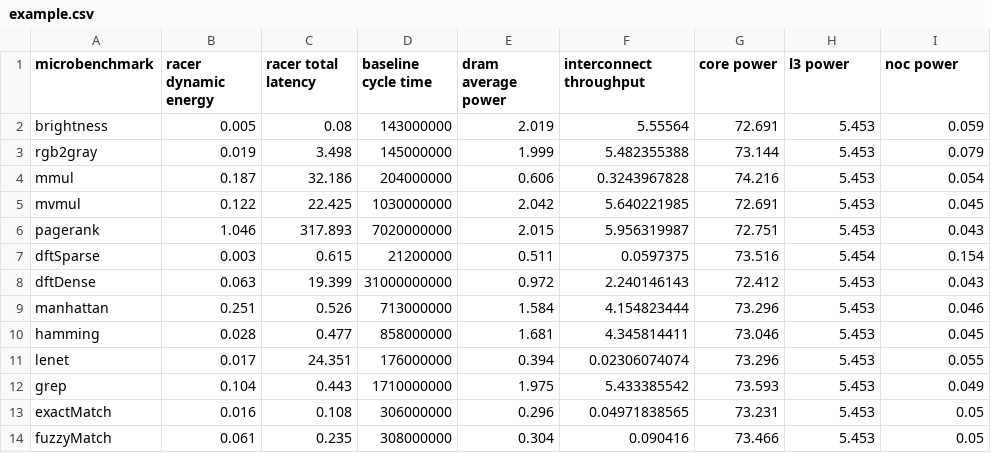
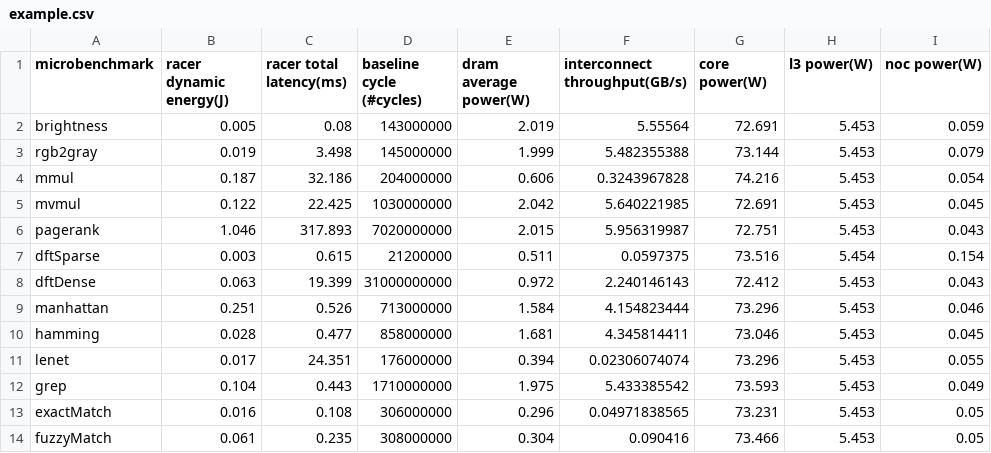
Before and after one commit to ARCANA-Research/RACER-Artifacts, a CSV file: scripts/compare/example.csv, drawn as a sheet.

Commit message:
add csv unit

```diff
--- a/scripts/compare/example.csv
+++ b/scripts/compare/example.csv
@@ -1,2 +1,2 @@
-microbenchmark,racer dynamic energy,racer total latency,baseline cycle time,dram average power,interconnect throughput,core power,l3 power,noc power
+microbenchmark,racer dynamic energy(J),racer total latency(ms),baseline cycle (#cycles),dram average power(W),interconnect throughput(GB/s),core power(W),l3 power(W),noc power(W)
 brightness,0.005,0.08,143000000,2.019,5.55564,72.691,5.453,0.059
```
